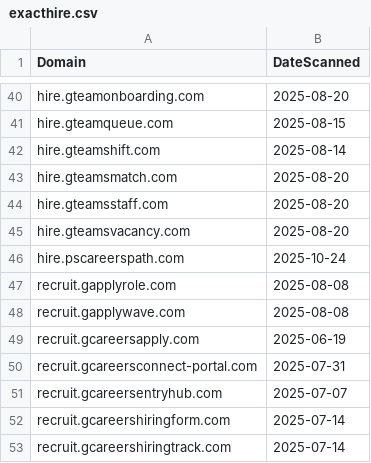
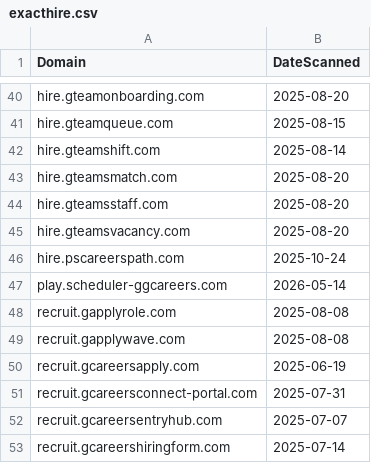
Before and after one commit to dbertho/ioc, a CSV file: exacthire.csv, drawn as a sheet; only a part is shown, gaps mark what is left out; the shorter side is filled out with more unchanged rows; the diff names each change by its address in the sheet, - before the commit and + after, or states it on an @@ line.

Commit message:
Update ExactHire IOC list

```diff
--- a/exacthire.csv
+++ b/exacthire.csv
+row 47: play.scheduler-ggcareers.com | 2026-05-14
```
